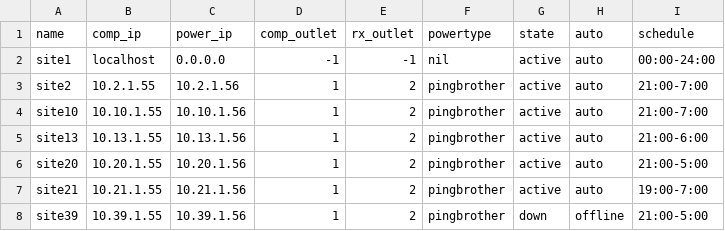
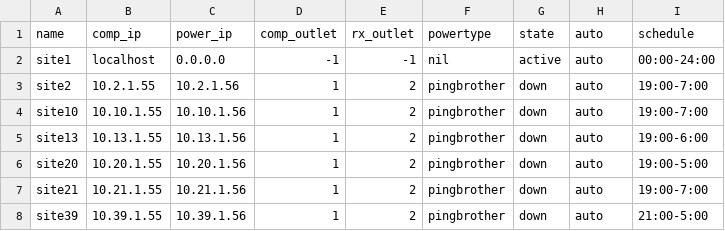
Before and after one commit to QRAAT/QRAAT, a CSV file: etc/sitelist.csv, drawn as a sheet.

Commit message:
Modified sitelist.csv schedule to turn on sites earlier, for the rats.

```diff
--- a/etc/sitelist.csv
+++ b/etc/sitelist.csv
@@ -2,7 +2,7 @@ name,comp_ip,power_ip,comp_outlet,rx_outlet,powertype,state,auto,schedule
 site1,localhost,0.0.0.0,-1,-1,nil,active,auto,00:00-24:00
-site2,10.2.1.55,10.2.1.56,1,2,pingbrother,active,auto,21:00-7:00
-site10,10.10.1.55,10.10.1.56,1,2,pingbrother,active,auto,21:00-7:00
-site13,10.13.1.55,10.13.1.56,1,2,pingbrother,active,auto,21:00-6:00
-site20,10.20.1.55,10.20.1.56,1,2,pingbrother,active,auto,21:00-5:00
-site21,10.21.1.55,10.21.1.56,1,2,pingbrother,active,auto,19:00-7:00
-site39,10.39.1.55,10.39.1.56,1,2,pingbrother,down,offline,21:00-5:00
+site2,10.2.1.55,10.2.1.56,1,2,pingbrother,down,auto,19:00-7:00
+site10,10.10.1.55,10.10.1.56,1,2,pingbrother,down,auto,19:00-7:00
+site13,10.13.1.55,10.13.1.56,1,2,pingbrother,down,auto,19:00-6:00
+site20,10.20.1.55,10.20.1.56,1,2,pingbrother,down,auto,19:00-5:00
+site21,10.21.1.55,10.21.1.56,1,2,pingbrother,down,auto,19:00-7:00
+site39,10.39.1.55,10.39.1.56,1,2,pingbrother,down,auto,21:00-5:00
```
